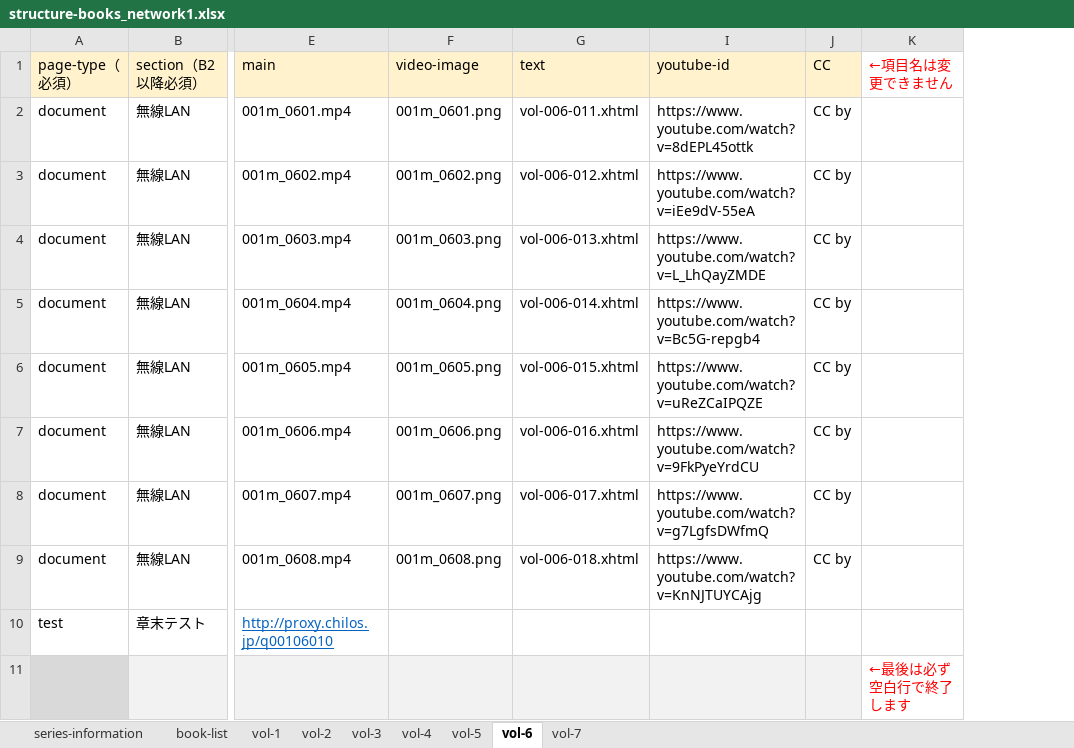
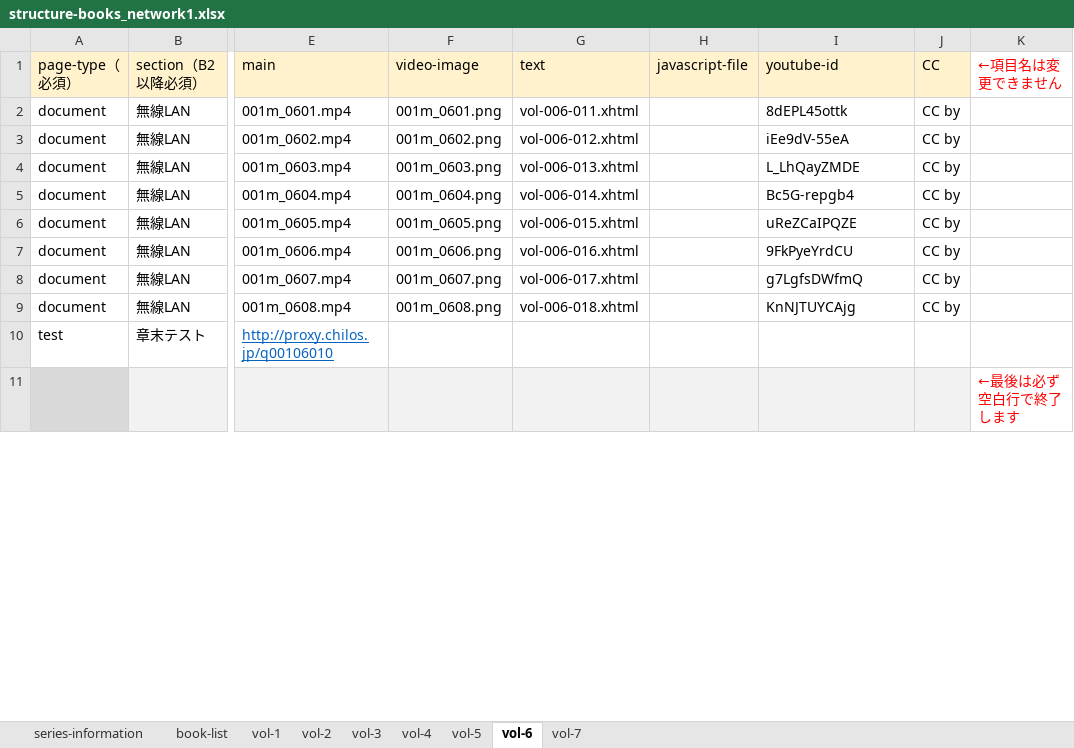
Before and after one commit to cccties/chilo001, an Excel workbook: structure-books_network1.xlsx, sheet vol-6, drawn as a sheet; only a part is shown, gaps mark what is left out; values as stored, in another font and other column widths than the file's, no borders; the diff names each change by its address in the sheet, - before the commit and + after, or states it on an @@ line.

```diff
--- a/structure-books_network1.xlsx (sheet vol-6)
+++ b/structure-books_network1.xlsx (sheet vol-6)
@@ column H (javascript-file) unhidden, empty @@
-I2 (youtube-id): https://www.youtube.com/watch?v=8dEPL45ottk
+I2 (youtube-id): 8dEPL45ottk
-I3 (youtube-id): https://www.youtube.com/watch?v=iEe9dV-55eA
+I3 (youtube-id): iEe9dV-55eA
-I4 (youtube-id): https://www.youtube.com/watch?v=L_LhQayZMDE
+I4 (youtube-id): L_LhQayZMDE
-I5 (youtube-id): https://www.youtube.com/watch?v=Bc5G-repgb4
+I5 (youtube-id): Bc5G-repgb4
-I6 (youtube-id): https://www.youtube.com/watch?v=uReZCaIPQZE
+I6 (youtube-id): uReZCaIPQZE
-I7 (youtube-id): https://www.youtube.com/watch?v=9FkPyeYrdCU
+I7 (youtube-id): 9FkPyeYrdCU
-I8 (youtube-id): https://www.youtube.com/watch?v=g7LgfsDWfmQ
+I8 (youtube-id): g7LgfsDWfmQ
-I9 (youtube-id): https://www.youtube.com/watch?v=KnNJTUYCAjg
+I9 (youtube-id): KnNJTUYCAjg
```
Also changed, not shown: sheet vol-5, sheet vol-7, sheet vol-4, sheet vol-2, sheet vol-3, sheet vol-1, 2 other files.
